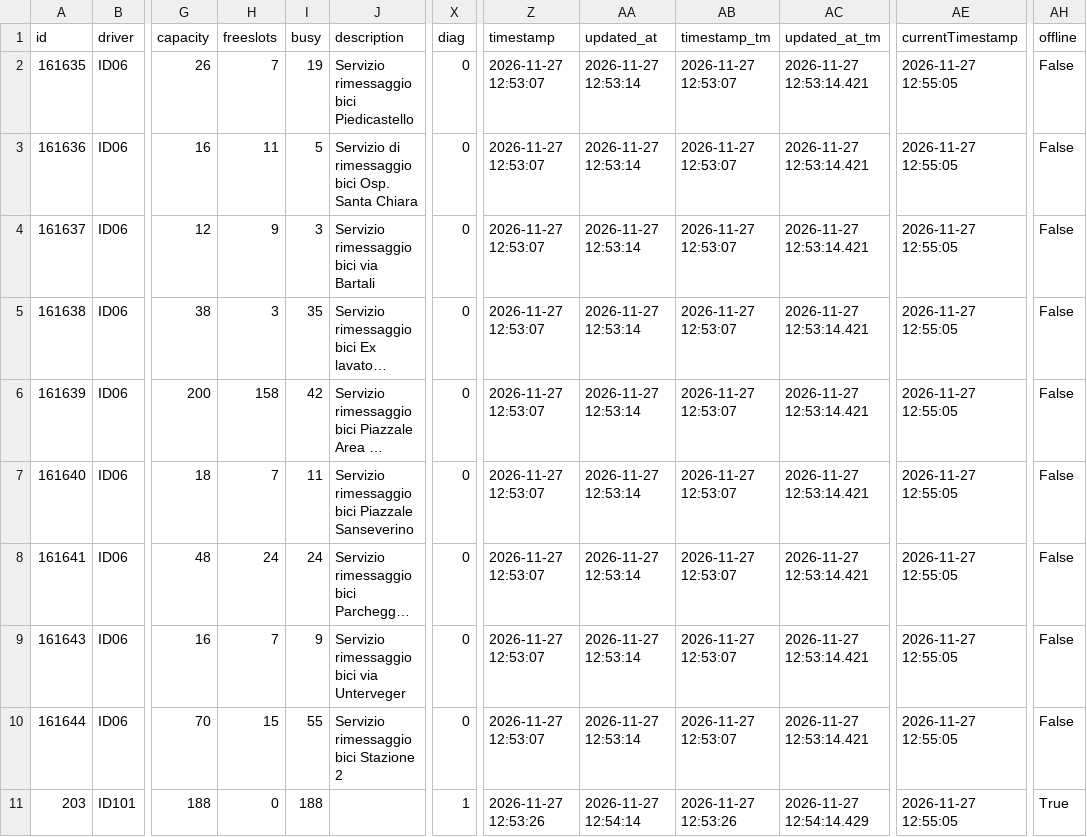
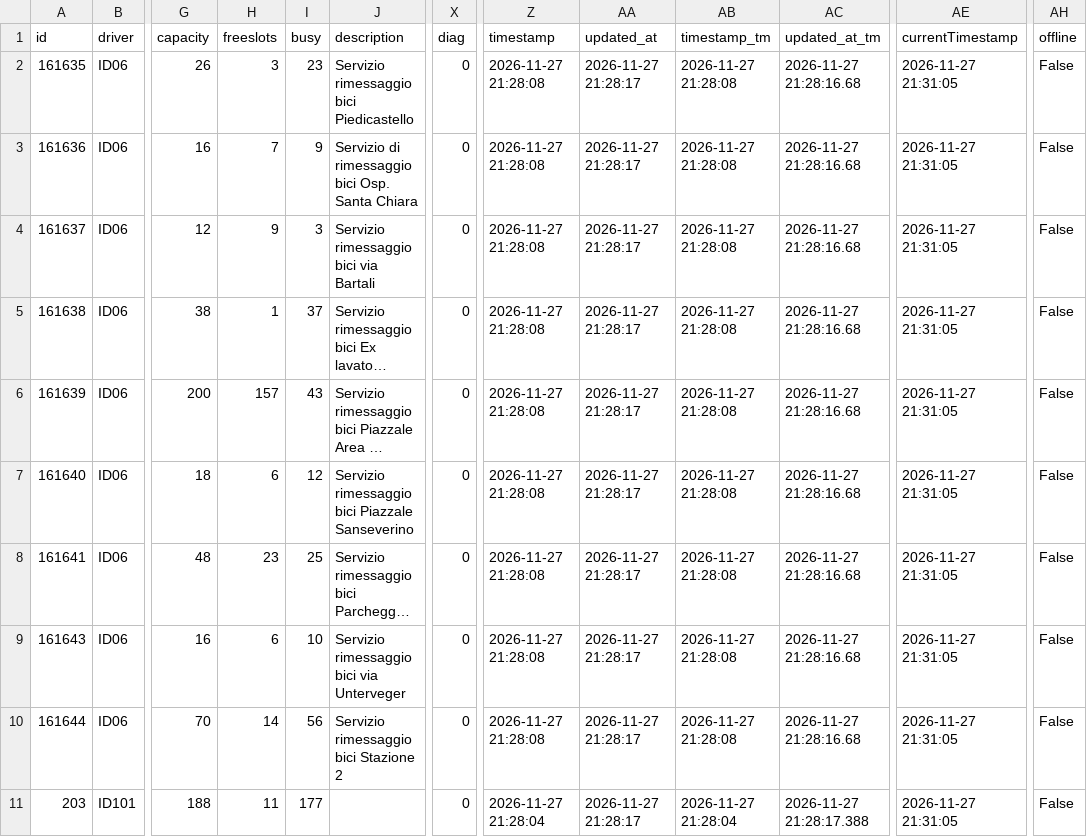
Before and after one commit to napo/parklogtrento, a CSV file: data/last_parks.csv, drawn as a sheet; only a part is shown, gaps mark what is left out; long unchanged cells end in …; the diff covers the shown part only; the diff names each change by its address in the sheet, - before the commit and + after, or states it on an @@ line.

Commit message:
Latest data: Fri Nov 27 21:31:34 UTC 2026

```diff
--- a/data/last_parks.csv
+++ b/data/last_parks.csv
-H2 (freeslots): 7
+H2 (freeslots): 3
-I2 (busy): 19
+I2 (busy): 23
-Z2:Z10 (timestamp): 2026-11-27 12:53:07
+Z2:Z10 (timestamp): 2026-11-27 21:28:08
-AA2:AA10 (updated_at): 2026-11-27 12:53:14
+AA2:AA10 (updated_at): 2026-11-27 21:28:17
-AB2:AB10 (timestamp_tm): 2026-11-27 12:53:07
+AB2:AB10 (timestamp_tm): 2026-11-27 21:28:08
-AC2:AC10 (updated_at_tm): 2026-11-27 12:53:14.421
+AC2:AC10 (updated_at_tm): 2026-11-27 21:28:16.68
-AE2:AE11 (currentTimestamp): 2026-11-27 12:55:05
+AE2:AE11 (currentTimestamp): 2026-11-27 21:31:05
-H3 (freeslots): 11
+H3 (freeslots): 7
-I3 (busy): 5
+I3 (busy): 9
-H5 (freeslots): 3
+H5 (freeslots): 1
-I5 (busy): 35
+I5 (busy): 37
-H6 (freeslots): 158
+H6 (freeslots): 157
-I6 (busy): 42
+I6 (busy): 43
-H7 (freeslots): 7
+H7 (freeslots): 6
-I7 (busy): 11
+I7 (busy): 12
-H8 (freeslots): 24
+H8 (freeslots): 23
-I8 (busy): 24
+I8 (busy): 25
-H9 (freeslots): 7
+H9 (freeslots): 6
-I9 (busy): 9
+I9 (busy): 10
-H10 (freeslots): 15
+H10 (freeslots): 14
-I10 (busy): 55
+I10 (busy): 56
-H11 (freeslots): 0
+H11 (freeslots): 11
-I11 (busy): 188
+I11 (busy): 177
-X11 (diag): 1
+X11 (diag): 0
-Z11 (timestamp): 2026-11-27 12:53:26
+Z11 (timestamp): 2026-11-27 21:28:04
-AA11 (updated_at): 2026-11-27 12:54:14
+AA11 (updated_at): 2026-11-27 21:28:17
-AB11 (timestamp_tm): 2026-11-27 12:53:26
+AB11 (timestamp_tm): 2026-11-27 21:28:04
-AC11 (updated_at_tm): 2026-11-27 12:54:14.429
+AC11 (updated_at_tm): 2026-11-27 21:28:17.388
-AH11 (offline): True
+AH11 (offline): False
```
Also changed, not shown: 63 edited cells elsewhere in this file, 1 other file.
